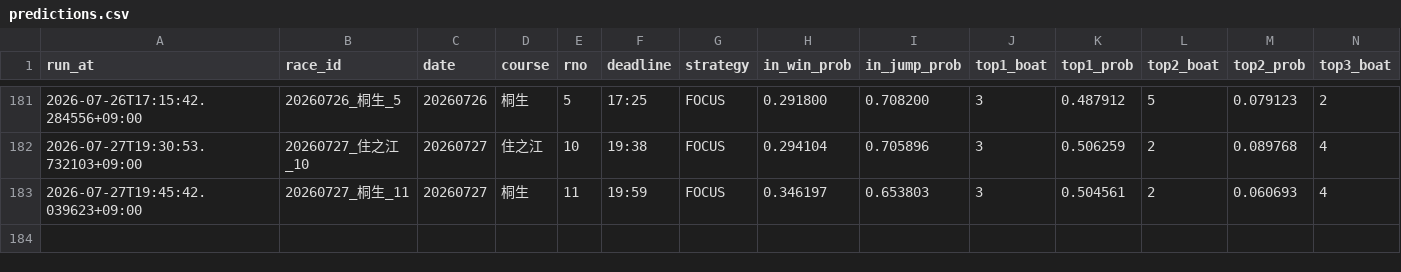
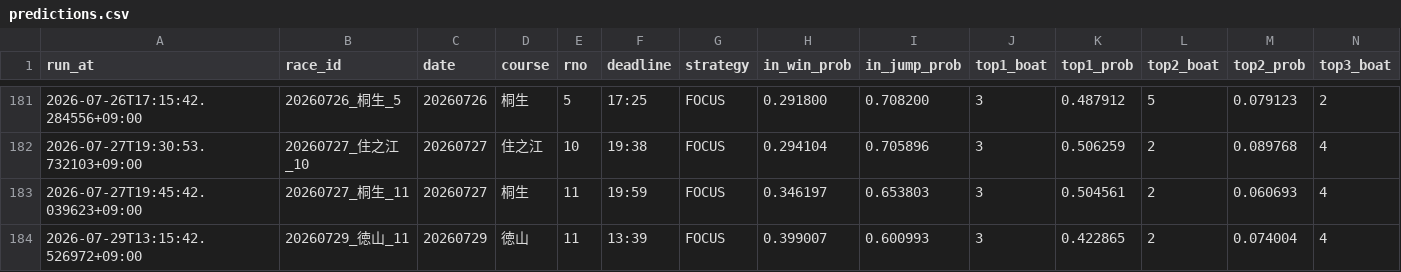
Before and after one commit to kibidanngo3/boatrace_bot, a CSV file: predictions.csv, drawn as a sheet; only a part is shown, gaps mark what is left out; rows hold the shown columns only; the diff names each change by its address in the sheet, - before the commit and + after, or states it on an @@ line.

```diff
--- a/predictions.csv
+++ b/predictions.csv
+row 184: 2026-07-29T13:15:42.526972+09:00 | 20260729_徳山_11 | 20260729 | 徳山 | 11 | 13:39 | FOCUS | 0.399007 | 0.600993 | 3 | 0.422865 | 2 | 0.074004 | 4
```
Also changed, not shown: 2 other files.
